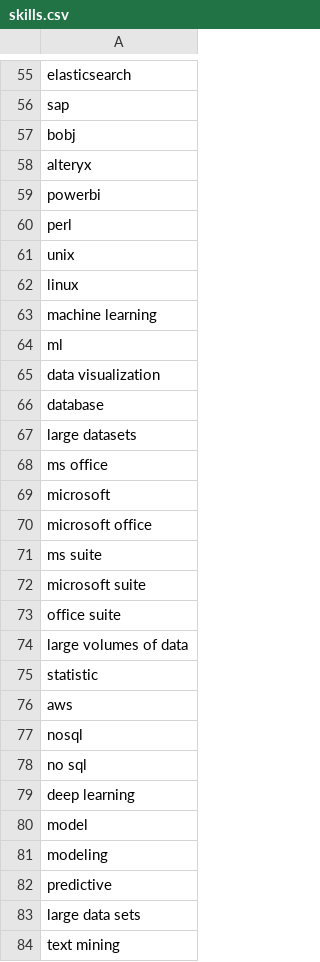
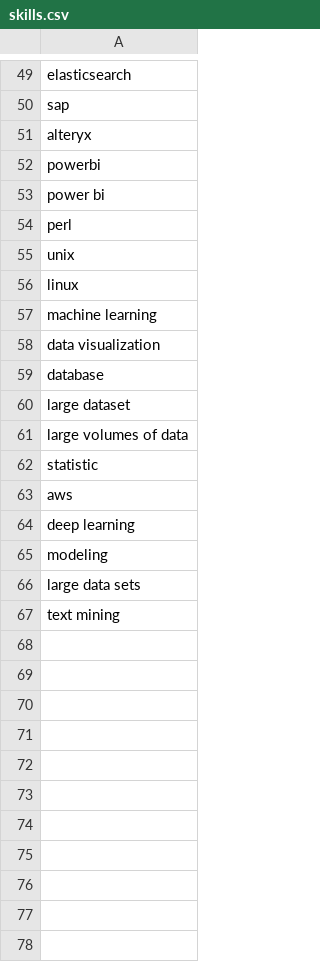
Before and after one commit to linna8396/Data-Interns-On-Indeed, a CSV file: skills.csv, drawn as a sheet; only a part is shown, gaps mark what is left out; the diff covers the shown part only.

Commit message:
skills updated

```diff
--- a/skills.csv
+++ b/skills.csv
@@ -56,5 +50,5 @@ elasticsearch
 sap
-bobj
 alteryx
 powerbi
+power bi
 perl
@@ -63,12 +57,5 @@ linux
 machine learning
-ml
 data visualization
 database
-large datasets
-ms office
-microsoft
-microsoft office
-ms suite
-microsoft suite
-office suite
+large dataset
 large volumes of data
@@ -76,8 +63,4 @@ statistic
 aws
-nosql
-no sql
 deep learning
-model
 modeling
-predictive
 large data sets
```
Also changed, not shown: 6 removed rows and 3 edited cells elsewhere in this file.
